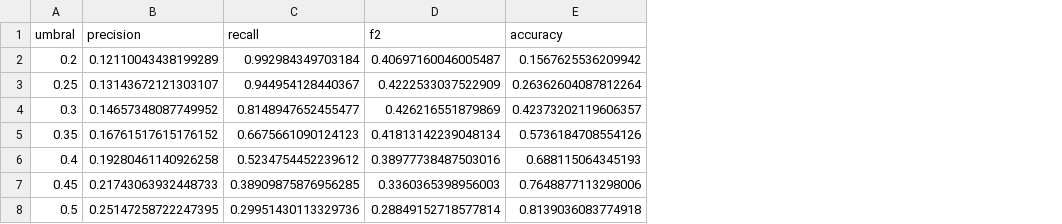
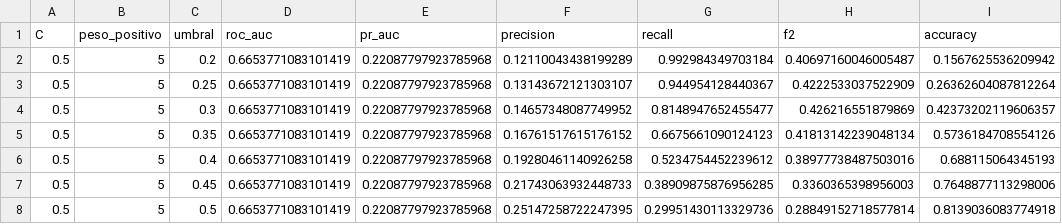
Before and after one commit to katterine2558/maia-pds-microproyecto-api, a CSV file: docs/soportes/modelos/regresion_logistica/ajuste_umbral.csv, drawn as a sheet; only a part is shown; the diff names each change by its address in the sheet, - before the commit and + after, or states it on an @@ line.

Commit message:
fix: corrige revision tecnica del modelo de regresion

```diff
--- a/docs/soportes/modelos/regresion_logistica/ajuste_umbral.csv
+++ b/docs/soportes/modelos/regresion_logistica/ajuste_umbral.csv
+column A (C), rows 2-8: all 0.5
+column B (peso_positivo), rows 2-8: all 5
+column D (roc_auc), rows 2-8: all 0.6653771083101419
+column E (pr_auc), rows 2-8: all 0.22087797923785968
```
Also changed, not shown: docs/soportes/modelos/regresion_logistica/ajuste_regularizacion.csv, docs/soportes/modelos/regresion_logistica/evaluacion_priorizacion.csv, 10 other files.
